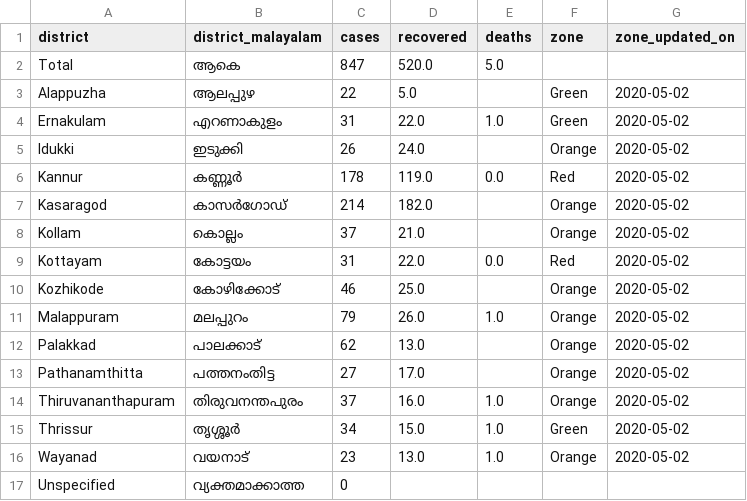
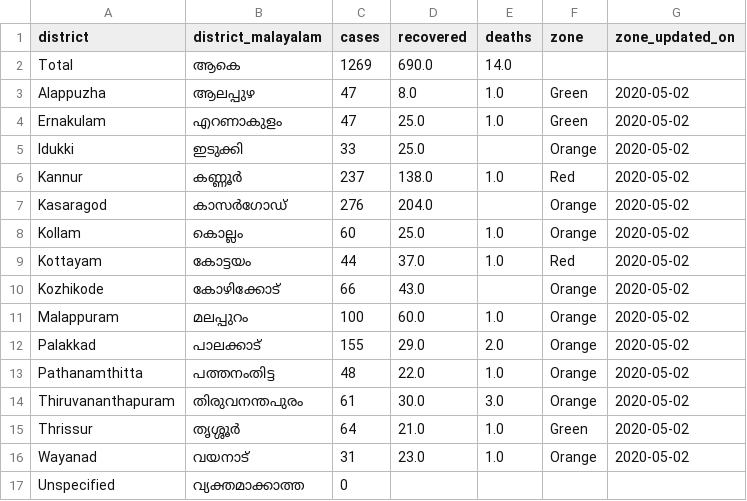
Before and after one commit to CODD-K/covid19kerala.info-data, a CSV file: data/csv/district_data.csv, drawn as a sheet.

```diff
--- a/data/csv/district_data.csv
+++ b/data/csv/district_data.csv
@@ -1,17 +1,17 @@
 district,district_malayalam,cases,recovered,deaths,zone,zone_updated_on
-Total,ആകെ,847,520.0,5.0,,
-Alappuzha,ആലപ്പുഴ,22,5.0,,Green,2020-05-02
-Ernakulam,എറണാകുളം,31,22.0,1.0,Green,2020-05-02
-Idukki,ഇടുക്കി,26,24.0,,Orange,2020-05-02
-Kannur,കണ്ണൂർ,178,119.0,0.0,Red,2020-05-02
-Kasaragod,കാസർഗോഡ്,214,182.0,,Orange,2020-05-02
-Kollam,കൊല്ലം,37,21.0,,Orange,2020-05-02
-Kottayam,കോട്ടയം,31,22.0,0.0,Red,2020-05-02
-Kozhikode,കോഴിക്കോട്,46,25.0,,Orange,2020-05-02
-Malappuram,മലപ്പുറം,79,26.0,1.0,Orange,2020-05-02
-Palakkad,പാലക്കാട്,62,13.0,,Orange,2020-05-02
-Pathanamthitta,പത്തനംതിട്ട,27,17.0,,Orange,2020-05-02
-Thiruvananthapuram,തിരുവനന്തപുരം,37,16.0,1.0,Orange,2020-05-02
-Thrissur,തൃശ്ശൂർ,34,15.0,1.0,Green,2020-05-02
-Wayanad,വയനാട്,23,13.0,1.0,Orange,2020-05-02
+Total,ആകെ,1269,690.0,14.0,,
+Alappuzha,ആലപ്പുഴ,47,8.0,1.0,Green,2020-05-02
+Ernakulam,എറണാകുളം,47,25.0,1.0,Green,2020-05-02
+Idukki,ഇടുക്കി,33,25.0,,Orange,2020-05-02
+Kannur,കണ്ണൂർ,237,138.0,1.0,Red,2020-05-02
+Kasaragod,കാസർഗോഡ്,276,204.0,,Orange,2020-05-02
+Kollam,കൊല്ലം,60,25.0,1.0,Orange,2020-05-02
+Kottayam,കോട്ടയം,44,37.0,1.0,Red,2020-05-02
+Kozhikode,കോഴിക്കോട്,66,43.0,,Orange,2020-05-02
+Malappuram,മലപ്പുറം,100,60.0,1.0,Orange,2020-05-02
+Palakkad,പാലക്കാട്,155,29.0,2.0,Orange,2020-05-02
+Pathanamthitta,പത്തനംതിട്ട,48,22.0,1.0,Orange,2020-05-02
+Thiruvananthapuram,തിരുവനന്തപുരം,61,30.0,3.0,Orange,2020-05-02
+Thrissur,തൃശ്ശൂർ,64,21.0,1.0,Green,2020-05-02
+Wayanad,വയനാട്,31,23.0,1.0,Orange,2020-05-02
 Unspecified,വ്യക്തമാക്കാത്ത,0,,,,
```
Also changed, not shown: data/csv/age.csv, data/csv/sum_by_day.csv, 11 other files.
